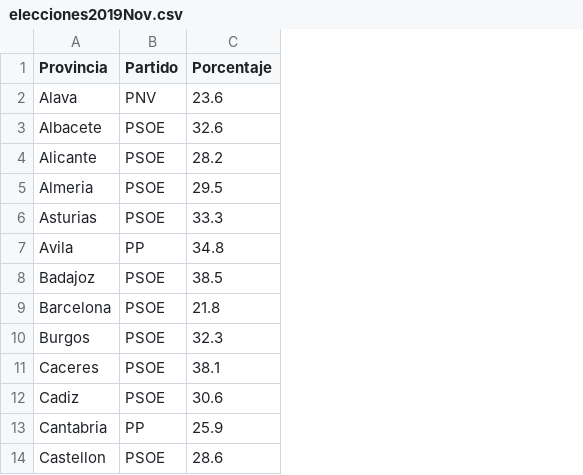
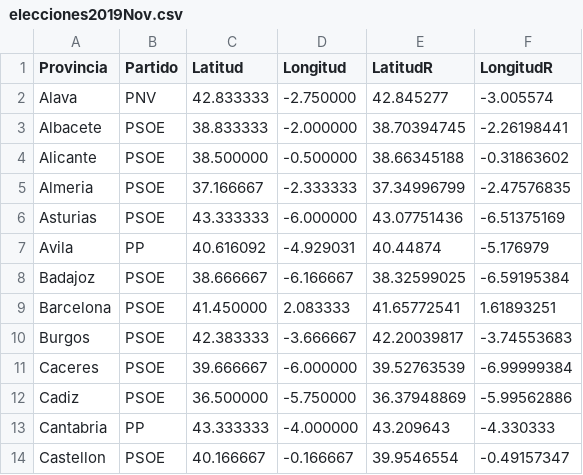
Before and after one commit to AGarciaCast/TeoremaEstabilidad, a CSV file: code/elecciones2019Nov.csv, drawn as a sheet; only a part is shown; removed rows and columns are numbered as before the commit, all else as after; the diff names each change by its address in the sheet, - before the commit and + after, or states it on an @@ line.

```diff
--- a/code/elecciones2019Nov.csv
+++ b/code/elecciones2019Nov.csv
-column C (Porcentaje), rows 2-14: 23.6 | 32.6 | 28.2 | 29.5 | 33.3 | 34.8 | 38.5 | 21.8 | 32.3 | 38.1 | 30.6 | 25.9 | 28.6
+column C (Latitud), rows 2-14: 42.833333 | 38.833333 | 38.500000 | 37.166667 | 43.333333 | 40.616092 | 38.666667 | 41.450000 | 42.383333 | 39.666667 | 36.500000 | 43.333333 | 40.166667
+column D (Longitud), rows 2-14: -2.750000 | -2.000000 | -0.500000 | -2.333333 | -6.000000 | -4.929031 | -6.166667 | 2.083333 | -3.666667 | -6.000000 | -5.750000 | -4.000000 | -0.166667
+column E (LatitudR), rows 2-14: 42.845277 | 38.70394745 | 38.66345188 | 37.34996799 | 43.07751436 | 40.44874 | 38.32599025 | 41.65772541 | 42.20039817 | 39.52763539 | 36.37948869 | 43.209643 | 39.9546554
+column F (LongitudR), rows 2-14: -3.005574 | -2.26198441 | -0.31863602 | -2.47576835 | -6.51375169 | -5.176979 | -6.59195384 | 1.61893251 | -3.74553683 | -6.99999384 | -5.99562886 | -4.330333 | -0.49157347
```
Also changed, not shown: 20 other files.
